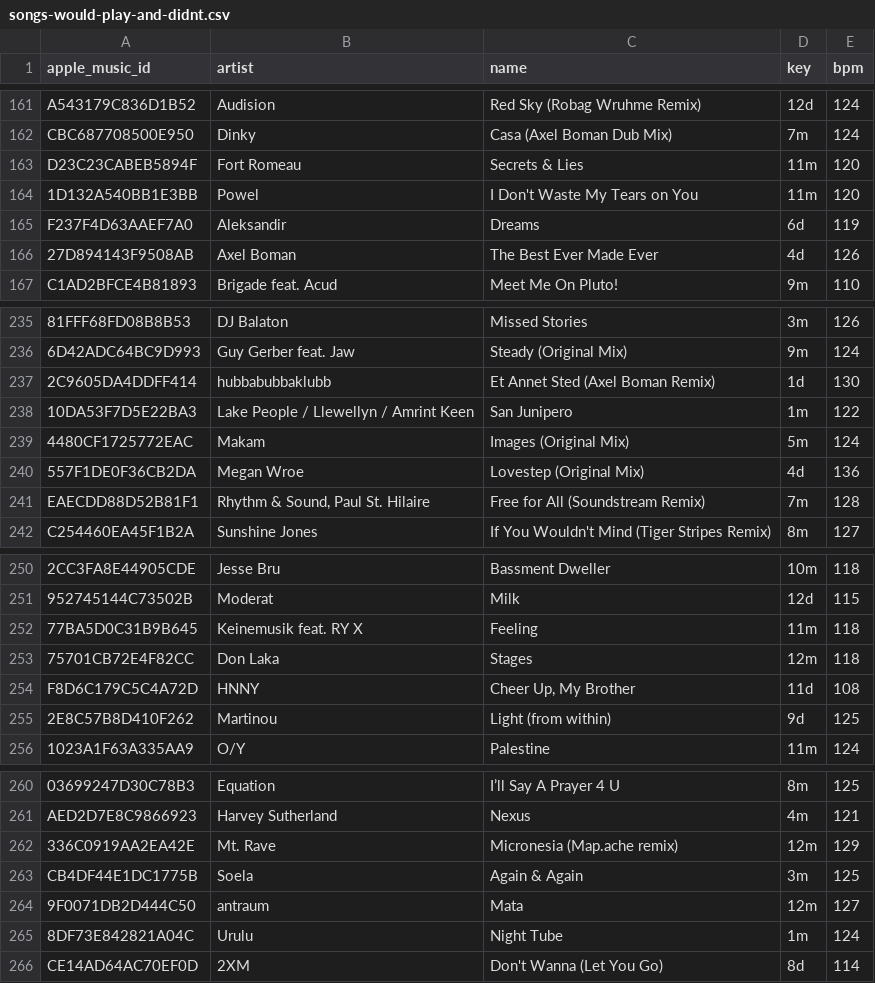
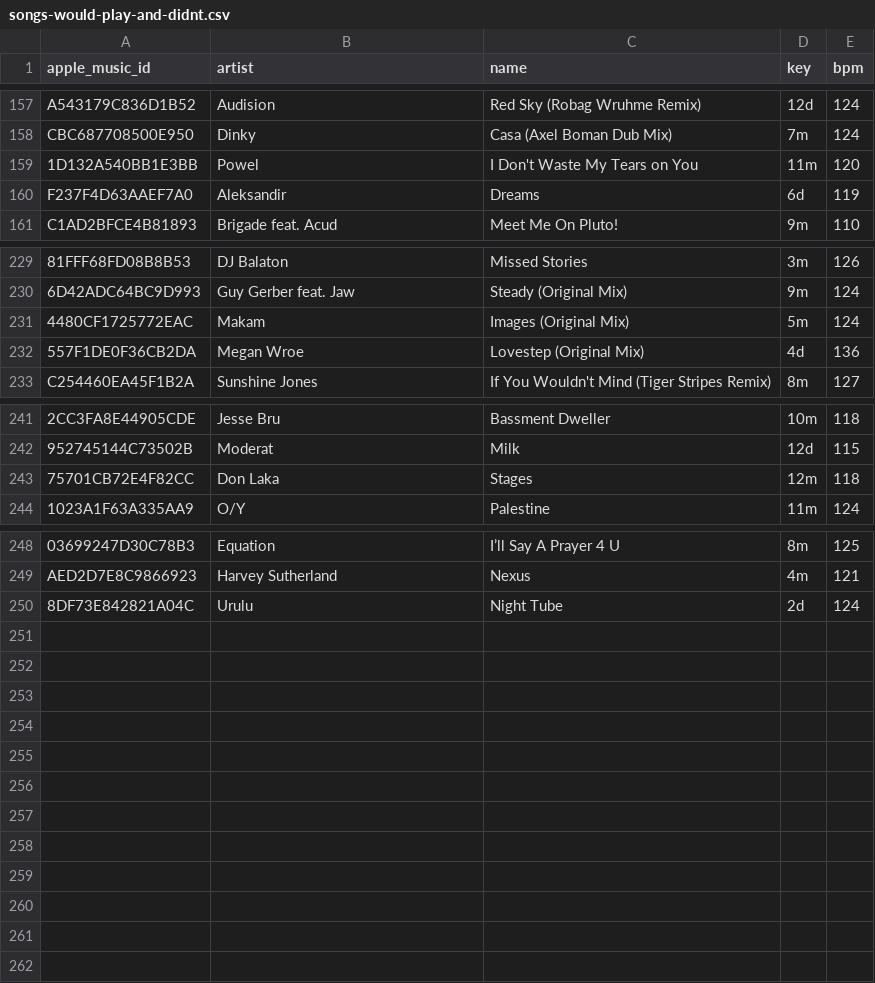
Before and after one commit to ArloL/music-stuff, a CSV file: data/songs-would-play-and-didnt.csv, drawn as a sheet; only a part is shown, gaps mark what is left out; removed rows and columns are numbered as before the commit, all else as after; the diff covers the shown part only; the diff names each change by its address in the sheet, - before the commit and + after, or states it on an @@ line.

```diff
--- a/data/songs-would-play-and-didnt.csv
+++ b/data/songs-would-play-and-didnt.csv
-row 163: D23C23CABEB5894F | Fort Romeau | Secrets & Lies | 11m | 120
-row 166: 27D894143F9508AB | Axel Boman | The Best Ever Made Ever | 4d | 126
-row 237: 2C9605DA4DDFF414 | hubbabubbaklubb | Et Annet Sted (Axel Boman Remix) | 1d | 130
-row 238: 10DA53F7D5E22BA3 | Lake People / Llewellyn / Amrint Keen | San Junipero | 1m | 122
-row 241: EAECDD88D52B81F1 | Rhythm & Sound, Paul St. Hilaire | Free for All (Soundstream Remix) | 7m | 128
-row 252: 77BA5D0C31B9B645 | Keinemusik feat. RY X | Feeling | 11m | 118
-row 254: F8D6C179C5C4A72D | HNNY | Cheer Up, My Brother | 11d | 108
-row 255: 2E8C57B8D410F262 | Martinou | Light (from within) | 9d | 125
-row 262: 336C0919AA2EA42E | Mt. Rave | Micronesia (Map.ache remix) | 12m | 129
-row 263: CB4DF44E1DC1775B | Soela | Again & Again | 3m | 125
-row 264: 9F0071DB2D444C50 | antraum | Mata | 12m | 127
-D250 (key): 1m
+D250 (key): 2d
-row 266: CE14AD64AC70EF0D | 2XM | Don't Wanna (Let You Go) | 8d | 114
```
Also changed, not shown: 4 removed rows elsewhere in this file, data/songs-critical-mass-next.csv, data/songs-critical-mass-played.csv, 3 other files.
